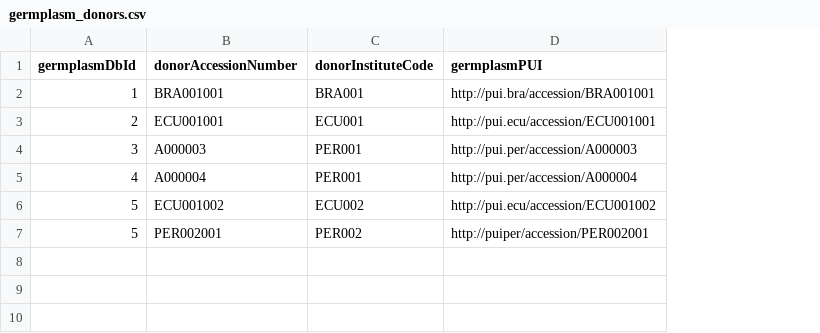
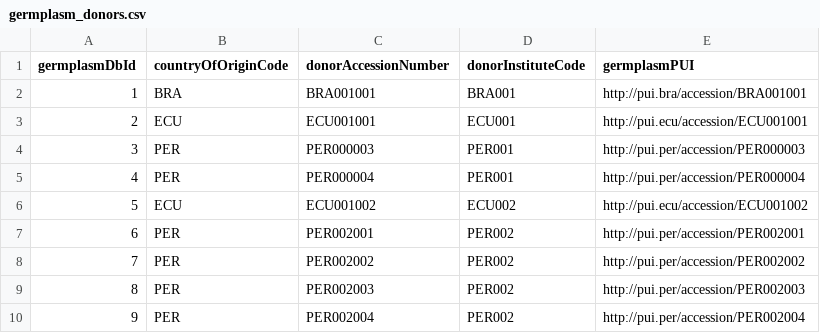
Before and after one commit to CIP-RIU/brapiTS, a CSV file: inst/apps/brapi/model/germplasm_donors.csv, drawn as a sheet; addresses are those after the commit; the diff names each change by its address in the sheet, - before the commit and + after, or states it on an @@ line.

```diff
--- a/inst/apps/brapi/model/germplasm_donors.csv
+++ b/inst/apps/brapi/model/germplasm_donors.csv
+column B (countryOfOriginCode), rows 2-7: BRA | ECU | PER | PER | ECU | PER
-C4 (donorAccessionNumber): A000003
+C4 (donorAccessionNumber): PER000003
-E4 (germplasmPUI): http://pui.per/accession/A000003
+E4 (germplasmPUI): http://pui.per/accession/PER000003
-C5 (donorAccessionNumber): A000004
+C5 (donorAccessionNumber): PER000004
-E5 (germplasmPUI): http://pui.per/accession/A000004
+E5 (germplasmPUI): http://pui.per/accession/PER000004
-A7 (germplasmDbId): 5
+A7 (germplasmDbId): 6
-E7 (germplasmPUI): http://puiper/accession/PER002001
+E7 (germplasmPUI): http://pui.per/accession/PER002001
+row 8: 7 | PER | PER002002 | PER002 | http://pui.per/accession/PER002002
+row 9: 8 | PER | PER002003 | PER002 | http://pui.per/accession/PER002003
+row 10: 9 | PER | PER002004 | PER002 | http://pui.per/accession/PER002004
```
Also changed, not shown: inst/apps/brapi/data/attributes.csv, inst/apps/brapi/data/germplasm_attributes.csv, 16 other files.
